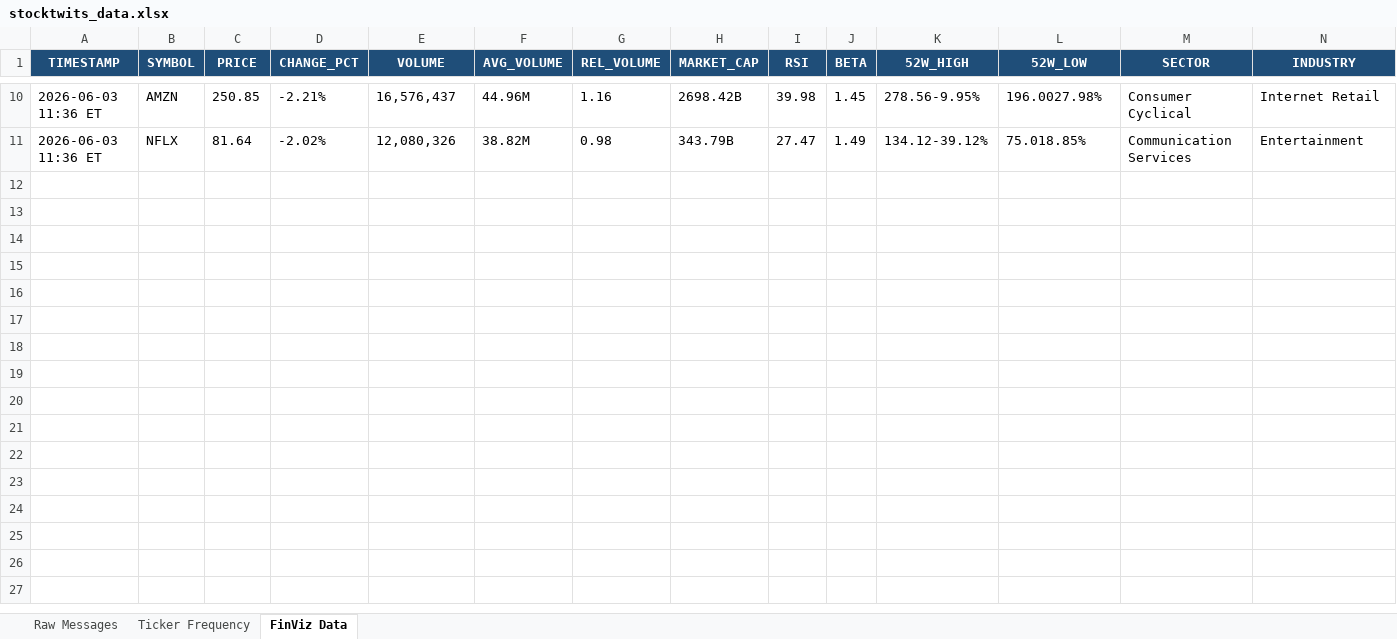
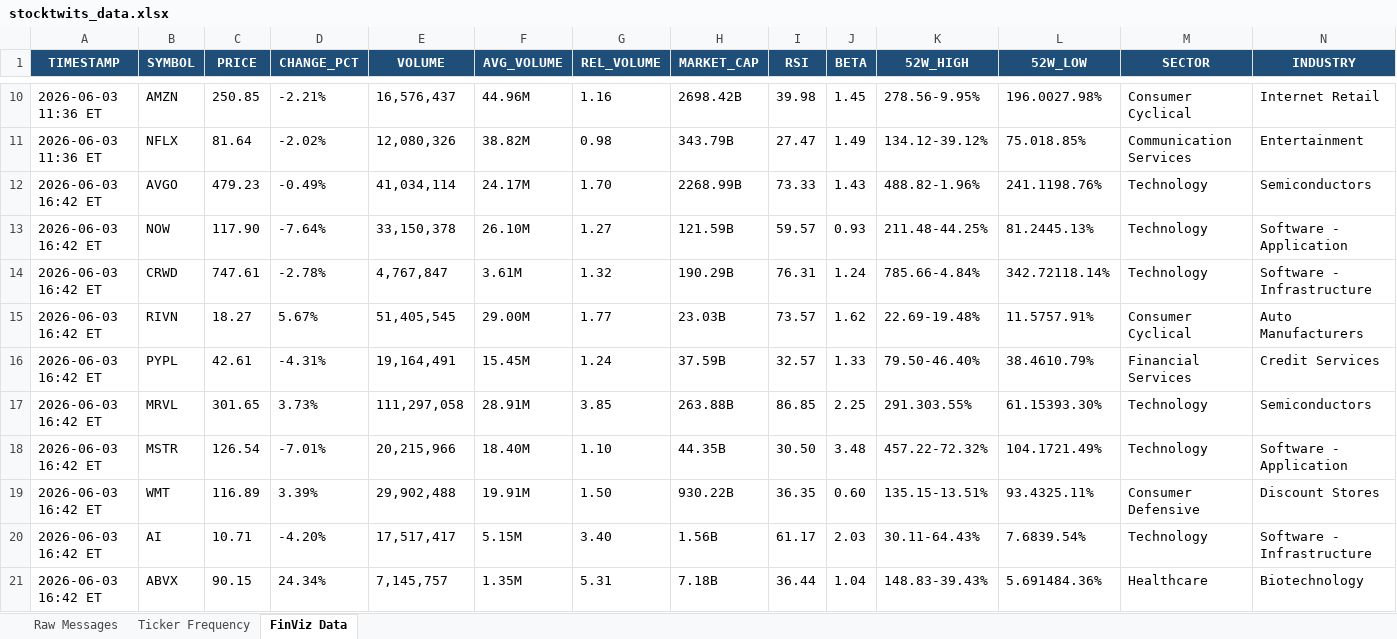
Before and after one commit to 7scgb4t8vc-cpu/stocktwits-collector, an Excel workbook: data/stocktwits_data.xlsx, sheet FinViz Data, drawn as a sheet; only a part is shown, gaps mark what is left out; values as stored, in another font and other column widths than the file's, no borders; the diff names each change by its address in the sheet, - before the commit and + after, or states it on an @@ line.

```diff
--- a/data/stocktwits_data.xlsx (sheet FinViz Data)
+++ b/data/stocktwits_data.xlsx (sheet FinViz Data)
+row 12: 2026-06-03 16:42 ET | AVGO | 479.23 | -0.49% | 41,034,114 | 24.17M | 1.70 | 2268.99B | 73.33 | 1.43 | 488.82-1.96% | 241.1198.76% | Technology | Semiconductors
+row 13: 2026-06-03 16:42 ET | NOW | 117.90 | -7.64% | 33,150,378 | 26.10M | 1.27 | 121.59B | 59.57 | 0.93 | 211.48-44.25% | 81.2445.13% | Technology | Software - Application
+row 14: 2026-06-03 16:42 ET | CRWD | 747.61 | -2.78% | 4,767,847 | 3.61M | 1.32 | 190.29B | 76.31 | 1.24 | 785.66-4.84% | 342.72118.14% | Technology | Software - Infrastructure
+row 15: 2026-06-03 16:42 ET | RIVN | 18.27 | 5.67% | 51,405,545 | 29.00M | 1.77 | 23.03B | 73.57 | 1.62 | 22.69-19.48% | 11.5757.91% | Consumer Cyclical | Auto Manufacturers
+row 16: 2026-06-03 16:42 ET | PYPL | 42.61 | -4.31% | 19,164,491 | 15.45M | 1.24 | 37.59B | 32.57 | 1.33 | 79.50-46.40% | 38.4610.79% | Financial Services | Credit Services
+row 17: 2026-06-03 16:42 ET | MRVL | 301.65 | 3.73% | 111,297,058 | 28.91M | 3.85 | 263.88B | 86.85 | 2.25 | 291.303.55% | 61.15393.30% | Technology | Semiconductors
+row 18: 2026-06-03 16:42 ET | MSTR | 126.54 | -7.01% | 20,215,966 | 18.40M | 1.10 | 44.35B | 30.50 | 3.48 | 457.22-72.32% | 104.1721.49% | Technology | Software - Application
+row 19: 2026-06-03 16:42 ET | WMT | 116.89 | 3.39% | 29,902,488 | 19.91M | 1.50 | 930.22B | 36.35 | 0.60 | 135.15-13.51% | 93.4325.11% | Consumer Defensive | Discount Stores
+row 20: 2026-06-03 16:42 ET | AI | 10.71 | -4.20% | 17,517,417 | 5.15M | 3.40 | 1.56B | 61.17 | 2.03 | 30.11-64.43% | 7.6839.54% | Technology | Software - Infrastructure
+row 21: 2026-06-03 16:42 ET | ABVX | 90.15 | 24.34% | 7,145,757 | 1.35M | 5.31 | 7.18B | 36.44 | 1.04 | 148.83-39.43% | 5.691484.36% | Healthcare | Biotechnology
```
Also changed, not shown: sheet Raw Messages, sheet Ticker Frequency, 4 other files.
